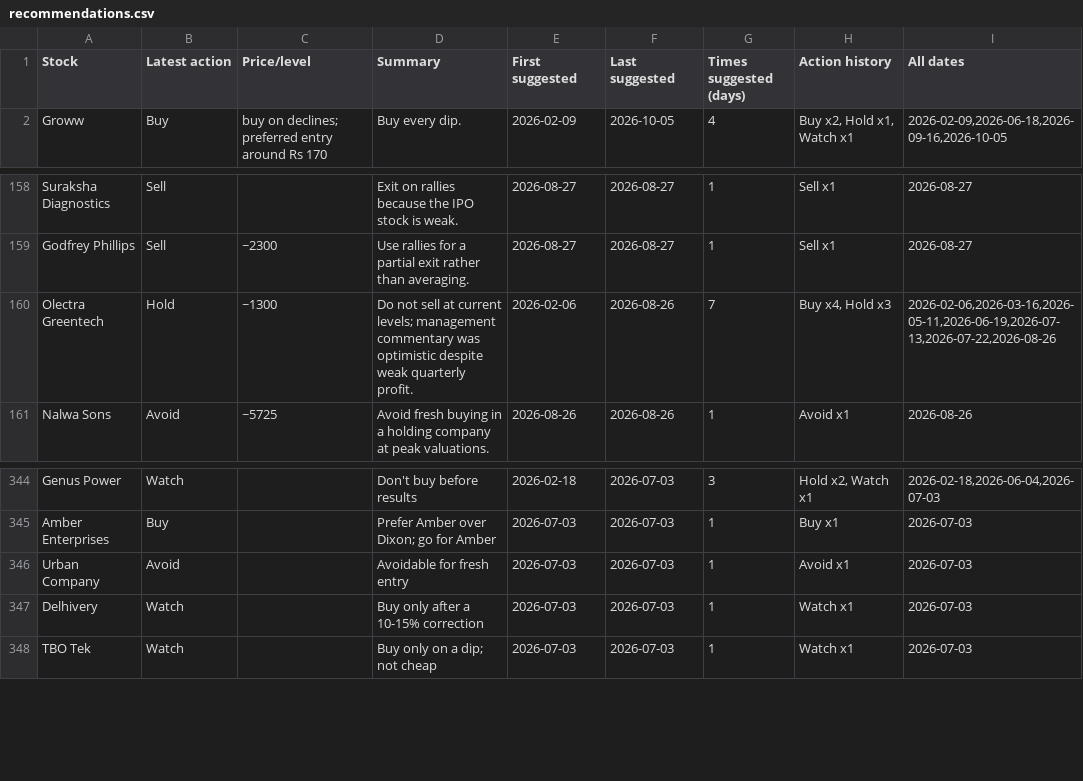
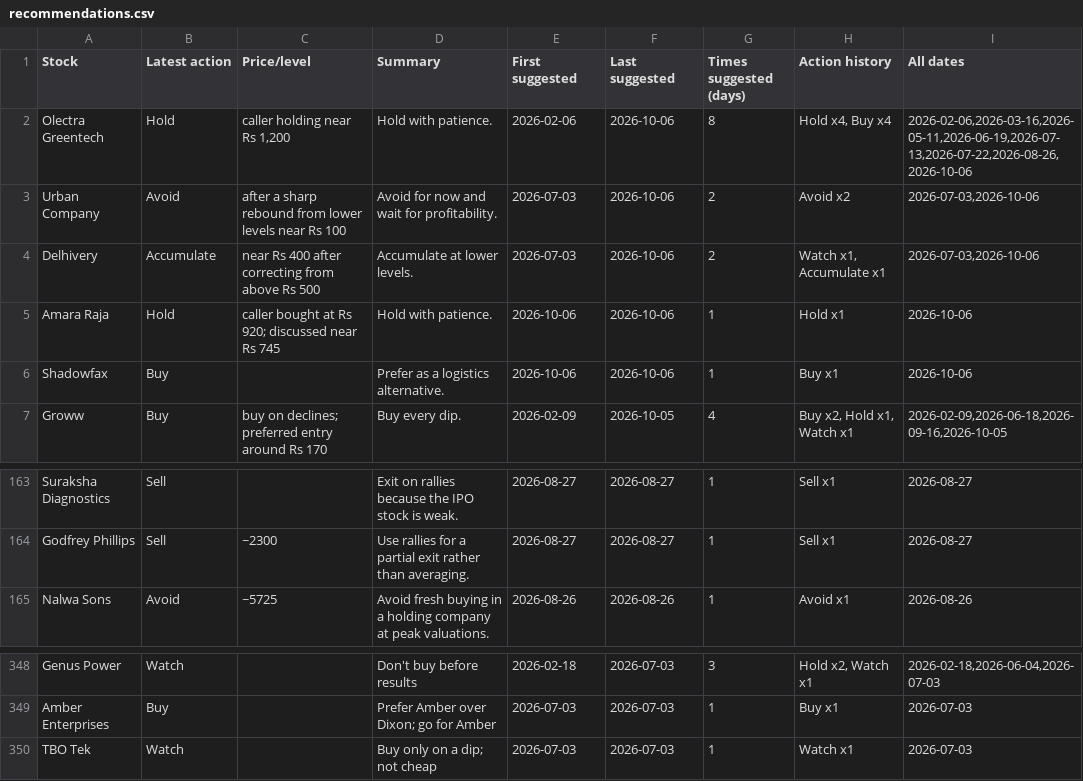
Before and after one commit to teja788/business_breakfast_youtube_summarizer, a CSV file: output/kutumba_rao/recommendations.csv, drawn as a sheet; only a part is shown, gaps mark what is left out; removed rows and columns are numbered as before the commit, all else as after; the diff names each change by its address in the sheet, - before the commit and + after, or states it on an @@ line.

```diff
--- a/output/kutumba_rao/recommendations.csv
+++ b/output/kutumba_rao/recommendations.csv
+row 2: Olectra Greentech | Hold | caller holding near Rs 1,200 | Hold with patience. | 2026-02-06 | 2026-10-06 | 8 | Hold x4, Buy x4 | 2026-02-06,2026-03-16,2026-05-11,2026-06-19,2026-07-13,2026-07-22,2026-08-26,2026-10-06
+row 3: Urban Company | Avoid | after a sharp rebound from lower levels near Rs 100 | Avoid for now and wait for profitability. | 2026-07-03 | 2026-10-06 | 2 | Avoid x2 | 2026-07-03,2026-10-06
+row 4: Delhivery | Accumulate | near Rs 400 after correcting from above Rs 500 | Accumulate at lower levels. | 2026-07-03 | 2026-10-06 | 2 | Watch x1, Accumulate x1 | 2026-07-03,2026-10-06
+row 5: Amara Raja | Hold | caller bought at Rs 920; discussed near Rs 745 | Hold with patience. | 2026-10-06 | 2026-10-06 | 1 | Hold x1 | 2026-10-06
+row 6: Shadowfax | Buy |  | Prefer as a logistics alternative. | 2026-10-06 | 2026-10-06 | 1 | Buy x1 | 2026-10-06
-row 160: Olectra Greentech | Hold | ~1300 | Do not sell at current levels; management commentary was optimistic despite weak quarterly profit. | 2026-02-06 | 2026-08-26 | 7 | Buy x4, Hold x3 | 2026-02-06,2026-03-16,2026-05-11,2026-06-19,2026-07-13,2026-07-22,2026-08-26
-row 346: Urban Company | Avoid |  | Avoidable for fresh entry | 2026-07-03 | 2026-07-03 | 1 | Avoid x1 | 2026-07-03
-row 347: Delhivery | Watch |  | Buy only after a 10-15% correction | 2026-07-03 | 2026-07-03 | 1 | Watch x1 | 2026-07-03
```
Also changed, not shown: output/kranti/recommendations.csv, output/kutumba_rao/buy_recommendations.csv, 19 other files.
